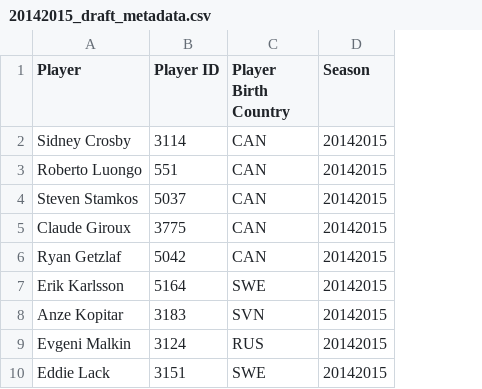
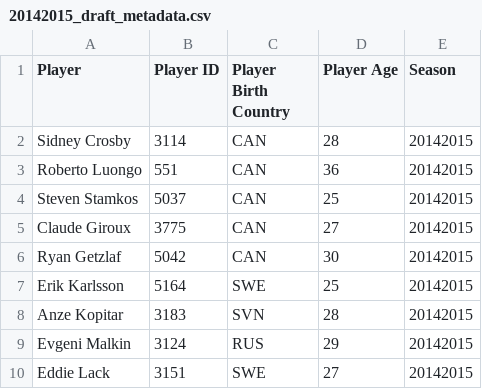
Before and after one commit to ivanchow23/espn-league54078-fantasy-stats, a CSV file: espn_html_files/20142015/20142015_draft_metadata.csv, drawn as a sheet; only a part is shown; the diff names each change by its address in the sheet, - before the commit and + after, or states it on an @@ line.

Commit message:
[espn_html] Add player age to 20142015 metadata

```diff
--- a/espn_html_files/20142015/20142015_draft_metadata.csv
+++ b/espn_html_files/20142015/20142015_draft_metadata.csv
+column D (Player Age), rows 2-10: 28 | 36 | 25 | 27 | 30 | 25 | 28 | 29 | 27
```
